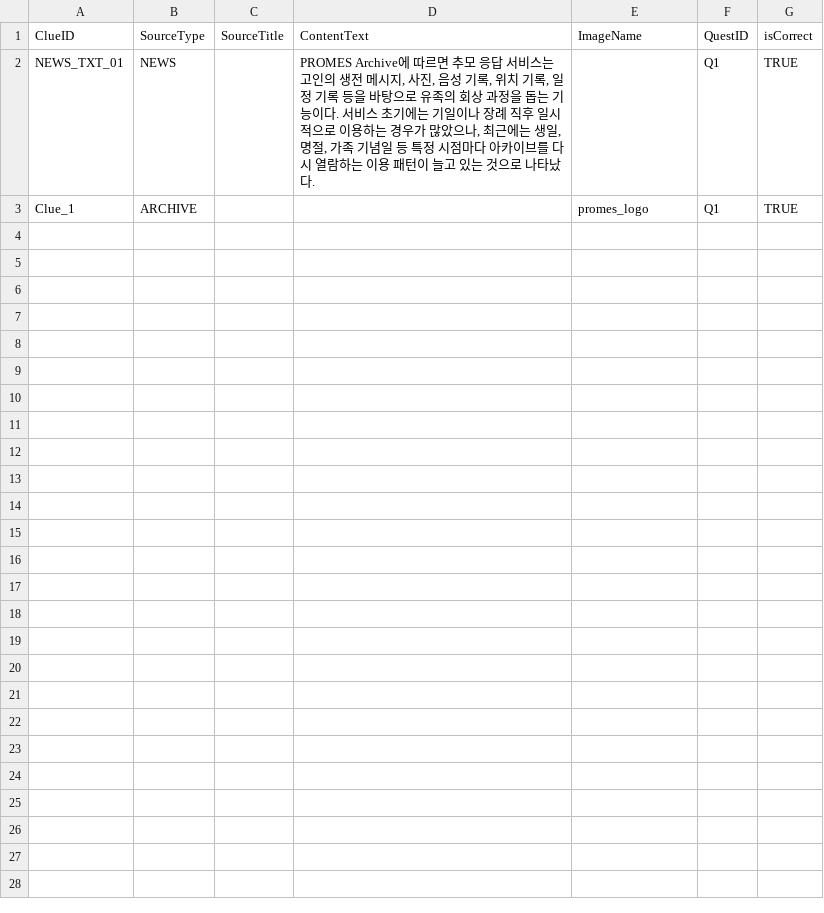
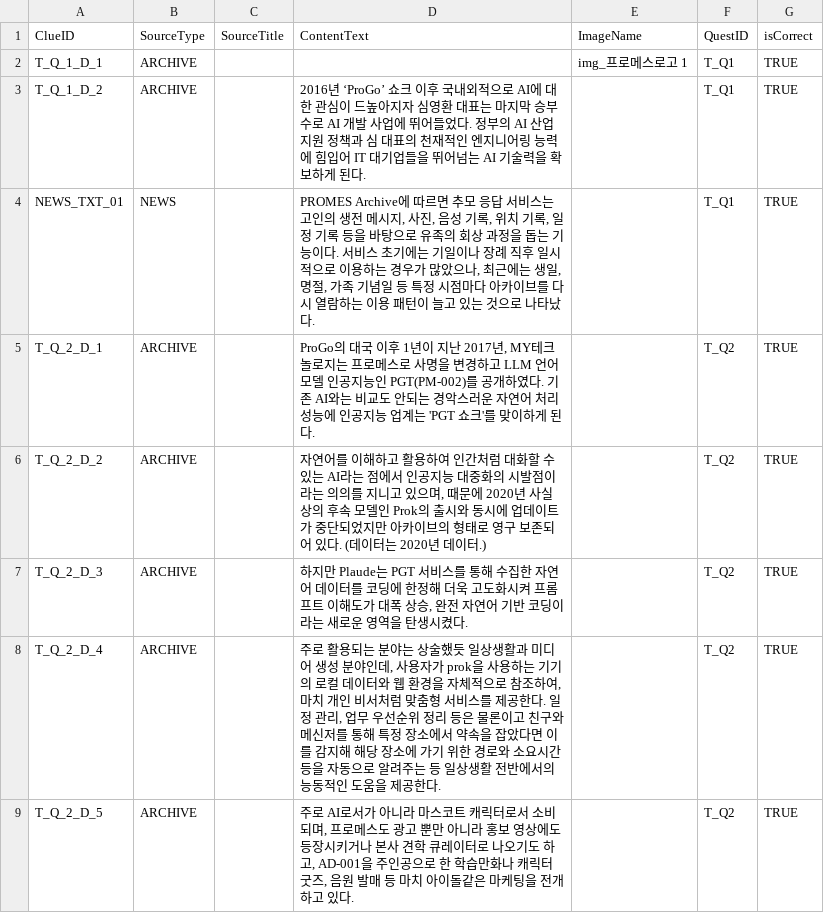
Before and after one commit to ShaPiq3/Project-AI, a CSV file: Project AI/Assets/Resources/ClueExcelData.csv, drawn as a sheet.

```diff
--- a/Project AI/Assets/Resources/ClueExcelData.csv
+++ b/Project AI/Assets/Resources/ClueExcelData.csv
@@ -1,3 +1,9 @@
 ClueID,SourceType,SourceTitle,ContentText,ImageName,QuestID,isCorrect
-NEWS_TXT_01,NEWS,,"PROMES Archive에 따르면 추모 응답 서비스는 고인의 생전 메시지, 사진, 음성 기록, 위치 기록, 일정 기록 등을 바탕으로 유족의 회상 과정을 돕는 기능이다. 서비스 초기에는 기일이나 장례 직후 일시적으로 이용하는 경우가 많았으나, 최근에는 생일, 명절, 가족 기념일 등 특정 시점마다 아카이브를 다시 열람하는 이용 패턴이 늘고 있는 것으로 나타났다.",,Q1,TRUE
-Clue_1,ARCHIVE,,,promes_logo,Q1,TRUE
+T_Q_1_D_1,ARCHIVE,,,img_프로메스로고 1,T_Q1,TRUE
+T_Q_1_D_2,ARCHIVE,,2016년 ‘ProGo’ 쇼크 이후 국내외적으로 AI에 대한 관심이 드높아지자 심영환 대표는 마지막 승부수로 AI 개발 사업에 뛰어들었다. 정부의 AI 산업 지원 정책과 심 대표의 천재적인 엔지니어링 능력에 힘입어 IT 대기업들을 뛰어넘는 AI 기술력을 확보하게 된다.,,T_Q1,TRUE
+NEWS_TXT_01,NEWS,,"PROMES Archive에 따르면 추모 응답 서비스는 고인의 생전 메시지, 사진, 음성 기록, 위치 기록, 일정 기록 등을 바탕으로 유족의 회상 과정을 돕는 기능이다. 서비스 초기에는 기일이나 장례 직후 일시적으로 이용하는 경우가 많았으나, 최근에는 생일, 명절, 가족 기념일 등 특정 시점마다 아카이브를 다시 열람하는 이용 패턴이 늘고 있는 것으로 나타났다.",,T_Q1,TRUE
+T_Q_2_D_1,ARCHIVE,,"ProGo의 대국 이후 1년이 지난 2017년, MY테크놀로지는 프로메스로 사명을 변경하고 LLM 언어 모델 인공지능인 PGT(PM-002)를 공개하였다. 기존 AI와는 비교도 안되는 경악스러운 자연어 처리 성능에 인공지능 업계는 'PGT 쇼크'를 맞이하게 된다.",,T_Q2,TRUE
+T_Q_2_D_2,ARCHIVE,,"자연어를 이해하고 활용하여 인간처럼 대화할 수 있는 AI라는 점에서 인공지능 대중화의 시발점이라는 의의를 지니고 있으며, 때문에 2020년 사실상의 후속 모델인 Prok의 출시와 동시에 업데이트가 중단되었지만 아카이브의 형태로 영구 보존되어 있다. (데이터는 2020년 데이터.)",,T_Q2,TRUE
+T_Q_2_D_3,ARCHIVE,,"하지만 Plaude는 PGT 서비스를 통해 수집한 자연어 데이터를 코딩에 한정해 더욱 고도화시켜 프롬프트 이해도가 대폭 상승, 완전 자연어 기반 코딩이라는 새로운 영역을 탄생시켰다.",,T_Q2,TRUE
+T_Q_2_D_4,ARCHIVE,,"주로 활용되는 분야는 상술했듯 일상생활과 미디어 생성 분야인데, 사용자가 prok을 사용하는 기기의 로컬 데이터와 웹 환경을 자체적으로 참조하여, 마치 개인 비서처럼 맞춤형 서비스를 제공한다. 일정 관리, 업무 우선순위 정리 등은 물론이고 친구와 메신저를 통해 특정 장소에서 약속을 잡았다면 이를 감지해 해당 장소에 가기 위한 경로와 소요시간 등을 자동으로 알려주는 등 일상생활 전반에서의 능동적인 도움을 제공한다.",,T_Q2,TRUE
+T_Q_2_D_5,ARCHIVE,,"주로 AI로서가 아니라 마스코트 캐릭터로서 소비되며, 프로메스도 광고 뿐만 아니라 홍보 영상에도 등장시키거나 본사 견학 큐레이터로 나오기도 하고, AD-001을 주인공으로 한 학습만화나 캐릭터 굿즈, 음원 발매 등 마치 아이돌같은 마케팅을 전개하고 있다.",,T_Q2,TRUE
```
Also changed, not shown: Project AI/Assets/Resources/NewsExcelData.csv, Project AI/Assets/Resources/PopupChatData.csv, 27 other files.
